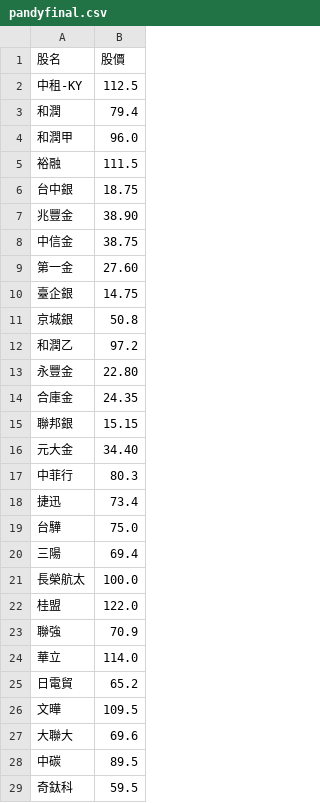
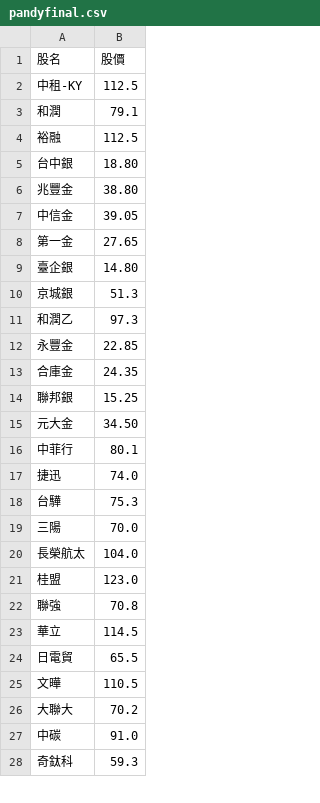
Before and after one commit to biung-od/18, a CSV file: pandyfinal.csv, drawn as a sheet; only a part is shown; the diff covers the shown part only.

```diff
--- a/pandyfinal.csv
+++ b/pandyfinal.csv
@@ -2,28 +2,27 @@
 中租-KY,112.5
-和潤,79.4
-和潤甲,96.0
-裕融,111.5
-台中銀,18.75
-兆豐金,38.90
-中信金,38.75
-第一金,27.60
-臺企銀,14.75
-京城銀,50.8
-和潤乙,97.2
-永豐金,22.80
+和潤,79.1
+裕融,112.5
+台中銀,18.80
+兆豐金,38.80
+中信金,39.05
+第一金,27.65
+臺企銀,14.80
+京城銀,51.3
+和潤乙,97.3
+永豐金,22.85
 合庫金,24.35
-聯邦銀,15.15
-元大金,34.40
-中菲行,80.3
-捷迅,73.4
-台驊,75.0
-三陽,69.4
-長榮航太,100.0
-桂盟,122.0
-聯強,70.9
-華立,114.0
-日電貿,65.2
-文曄,109.5
-大聯大,69.6
-中碳,89.5
-奇鈦科,59.5
+聯邦銀,15.25
+元大金,34.50
+中菲行,80.1
+捷迅,74.0
+台驊,75.3
+三陽,70.0
+長榮航太,104.0
+桂盟,123.0
+聯強,70.8
+華立,114.5
+日電貿,65.5
+文曄,110.5
+大聯大,70.2
+中碳,91.0
+奇鈦科,59.3
```
Also changed, not shown: 87 edited cells elsewhere in this file, final.csv, 2 other files.
